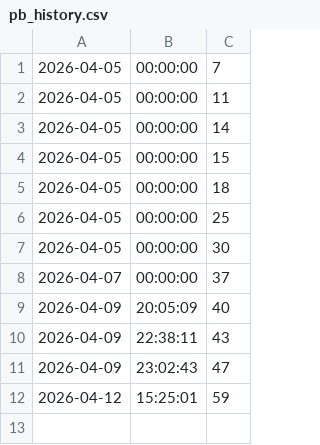
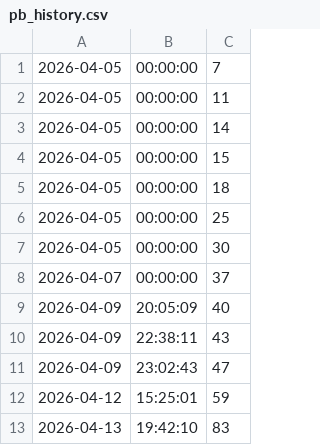
Before and after one commit to Alienchisel/juggle, a CSV file: juggle-data/pb_history.csv, drawn as a sheet.

```diff
--- a/juggle-data/pb_history.csv
+++ b/juggle-data/pb_history.csv
@@ -12 +12,2 @@
 2026-04-12,15:25:01,59
+2026-04-13,19:42:10,83
```
Also changed, not shown: juggle-data/milestones.csv, juggle-data/scores.csv, 8 other files.
